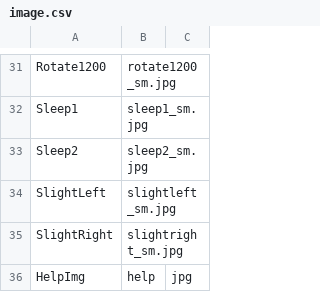
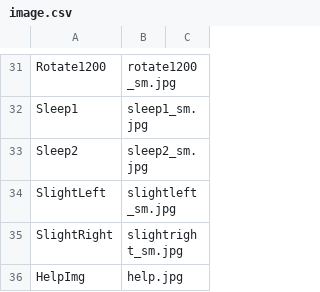
Before and after one commit to caarmen/nounours-ios, a CSV file: res/themes/5000/data/image.csv, drawn as a sheet; only a part is shown, gaps mark what is left out.

Commit message:
correction for help image
git-svn-id: svn://jraf.org/repos/carmen/NounoursIOS/trunk@1904 269df3cd-7b44-418d-811d-5be6b21a80ad

```diff
--- a/res/themes/5000/data/image.csv
+++ b/res/themes/5000/data/image.csv
@@ -35,2 +35,2 @@ SlightLeft,slightleft_sm.jpg,
 SlightRight,slightright_sm.jpg,
-HelpImg,help,jpg,
+HelpImg,help.jpg,
```
